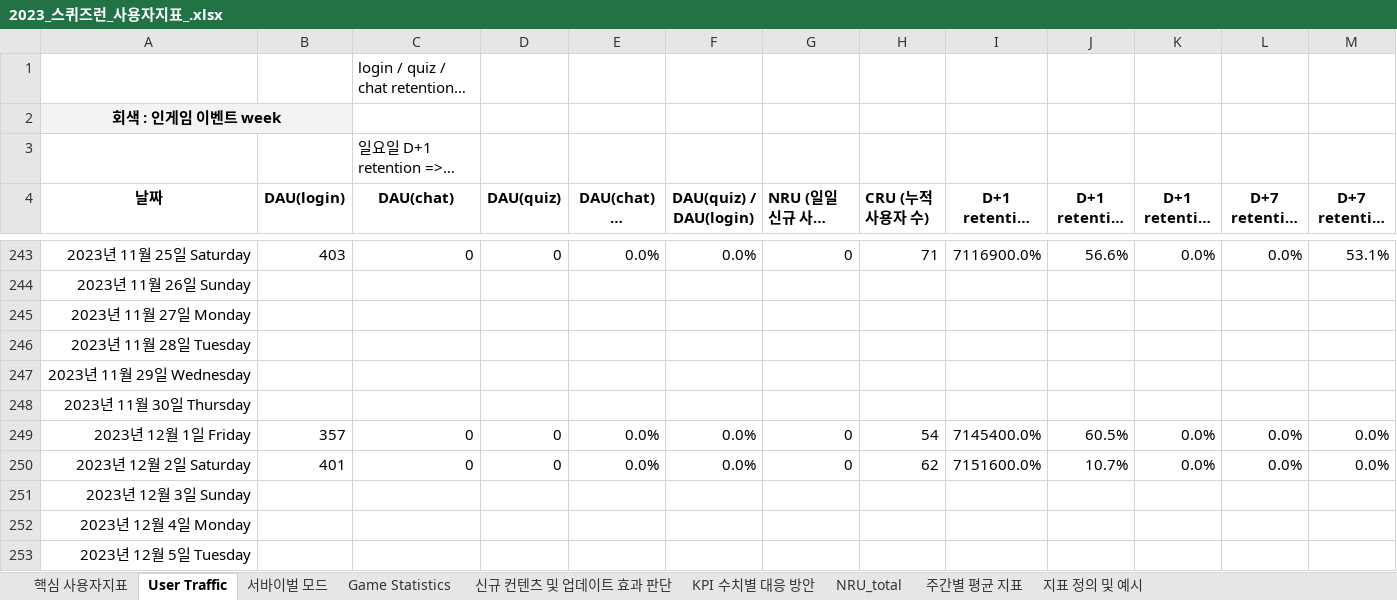
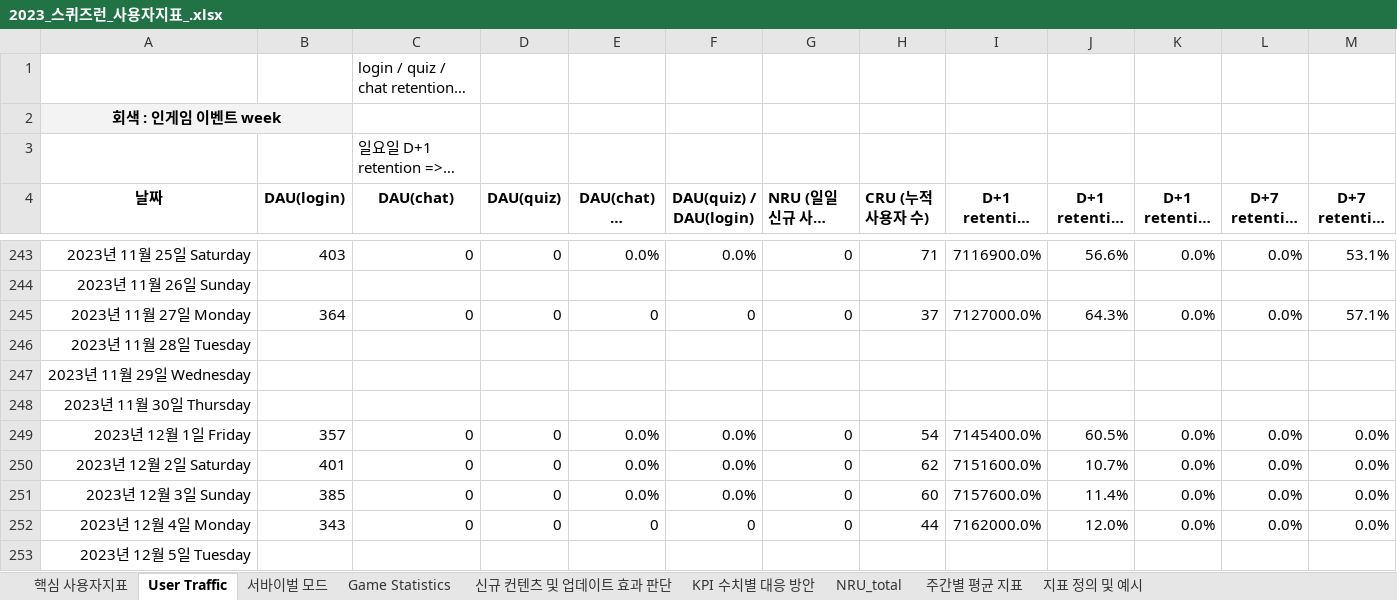
Before and after one commit to 121jsy/sr_analytics_1.0, an Excel workbook: 2023_스퀴즈런_사용자지표_.xlsx, sheet User Traffic, drawn as a sheet; only a part is shown, gaps mark what is left out; long unchanged cells end in …; values as stored, in another font and other column widths than the file's, no borders; conditional formats not drawn; removed rows and columns are numbered as before the commit, all else as after; rows hold the shown columns only; the diff covers the shown part only; the diff names each change by its address in the sheet, - before the commit and + after, or states it on an @@ line.

```diff
--- a/2023_스퀴즈런_사용자지표_.xlsx (sheet User Traffic)
+++ b/2023_스퀴즈런_사용자지표_.xlsx (sheet User Traffic)
-B245 (DAU(login)): (empty)
+B245 (DAU(login)): 364
-C245 (DAU(chat)): (empty)
+C245 (DAU(chat)): 0
-D245 (DAU(quiz)): (empty)
+D245 (DAU(quiz)): 0
-E245 (DAU(chat) / DAU(login)): (empty)
+E245 (DAU(chat) / DAU(login)): 0
-F245 (DAU(quiz) / DAU(login)): (empty)
+F245 (DAU(quiz) / DAU(login)): 0
-G245 (NRU (일일 신규 사용자 수)): (empty)
+G245 (NRU (일일 신규 사용자 수)): 0
-H245 (CRU (누적 사용자 수)): (empty)
+H245 (CRU (누적 사용자 수)): 37
-I245 (D+1 retention (login)): (empty)
+I245 (D+1 retention (login)): 7127000.0%
-J245 (D+1 retention (chat)): (empty)
+J245 (D+1 retention (chat)): 64.3%
-K245 (D+1 retention (quiz)): (empty)
+K245 (D+1 retention (quiz)): 0.0%
-L245 (D+7 retention (login)): (empty)
+L245 (D+7 retention (login)): 0.0%
-M245 (D+7 retention (chat)): (empty)
+M245 (D+7 retention (chat)): 57.1%
-row 251: 2023년 12월 3일 Sunday
-row 252: 2023년 12월 4일 Monday
+row 251: 2023년 12월 3일 Sunday | 385 | 0 | 0 | 0.0% | 0.0% | 0 | 60 | 7157600.0% | 11.4% | 0.0% | 0.0% | 0.0%
+row 252: 2023년 12월 4일 Monday | 343 | 0 | 0 | 0 | 0 | 0 | 44 | 7162000.0% | 12.0% | 0.0% | 0.0% | 0.0%
```
Also changed, not shown: 14 edited cells elsewhere in this sheet, sheet 서바이벌 모드, sheet Game Statistics.
